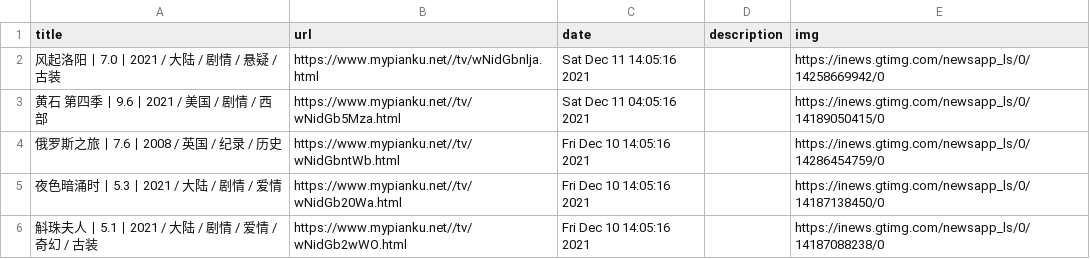
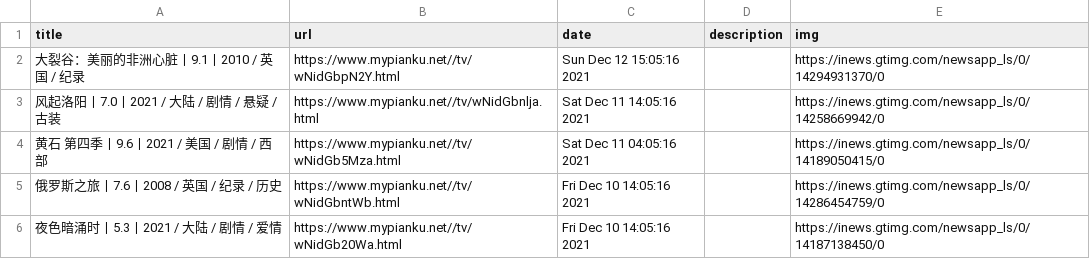
Before and after one commit to c-chen0902/rss, a CSV file: pianku_tv.csv, drawn as a sheet; only a part is shown; the shorter side is filled out with more unchanged rows.

```diff
--- a/pianku_tv.csv
+++ b/pianku_tv.csv
@@ -1,2 +1,3 @@
 title,url,date,description,img
+大裂谷：美丽的非洲心脏丨9.1丨2010 / 英国 / 纪录,https://www.mypianku.net//tv/wNidGbpN2Y.html,Sun Dec 12 15:05:16 2021,,https://inews.gtimg.com/newsapp_ls/0/14294931370/0
 风起洛阳丨7.0丨2021 / 大陆 / 剧情 / 悬疑 / 古装,https://www.mypianku.net//tv/wNidGbnlja.html,Sat Dec 11 14:05:16 2021,,https://inews.gtimg.com/newsapp_ls/0/14258669942/0
```
Also changed, not shown: it之家游戏快报.csv, pianku_movies.csv, 25 other files.
